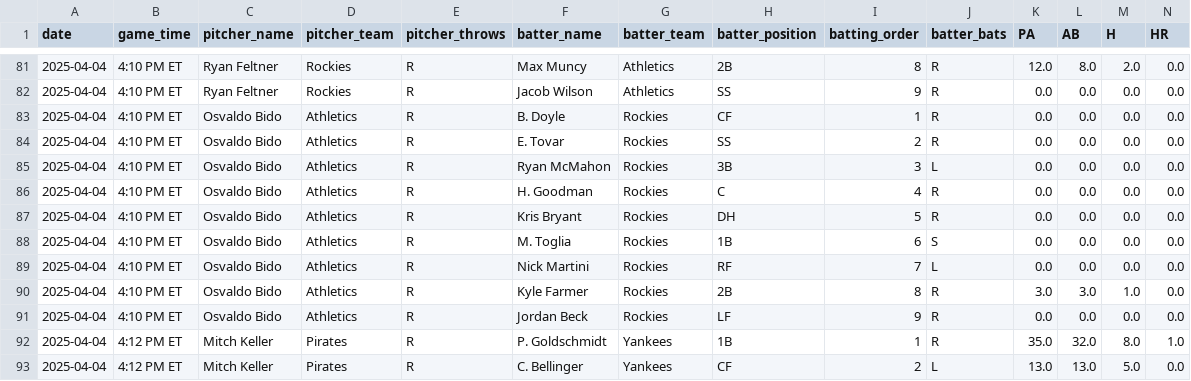
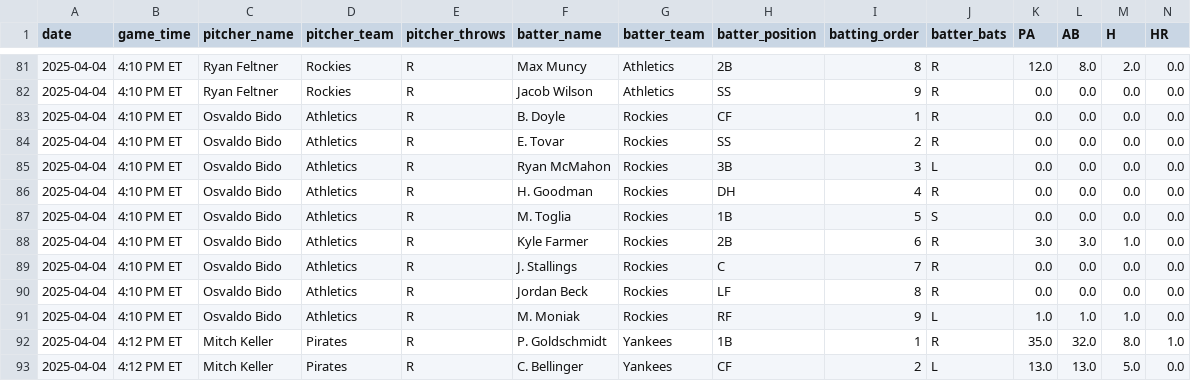
Before and after one commit to vandermondetx/mlb-stat.github.io, a CSV file: matchups_today.csv, drawn as a sheet; only a part is shown, gaps mark what is left out; removed rows and columns are numbered as before the commit, all else as after; rows hold the shown columns only; the diff names each change by its address in the sheet, - before the commit and + after, or states it on an @@ line.

```diff
--- a/matchups_today.csv
+++ b/matchups_today.csv
-H86 (batter_position): C
+H86 (batter_position): DH
-row 87: 2025-04-04 | 4:10 PM ET | Osvaldo Bido | Athletics | R | Kris Bryant | Rockies | DH | 5 | R | 0.0 | 0.0 | 0.0 | 0.0
-I87 (batting_order): 6
+I87 (batting_order): 5
-row 89: 2025-04-04 | 4:10 PM ET | Osvaldo Bido | Athletics | R | Nick Martini | Rockies | RF | 7 | L | 0.0 | 0.0 | 0.0 | 0.0
-I88 (batting_order): 8
+I88 (batting_order): 6
+row 89: 2025-04-04 | 4:10 PM ET | Osvaldo Bido | Athletics | R | J. Stallings | Rockies | C | 7 | R | 0.0 | 0.0 | 0.0 | 0.0
-I90 (batting_order): 9
+I90 (batting_order): 8
+row 91: 2025-04-04 | 4:10 PM ET | Osvaldo Bido | Athletics | R | M. Moniak | Rockies | RF | 9 | L | 1.0 | 1.0 | 1.0 | 0.0
```
Also changed, not shown: pitcher_batter_matchups_today.csv, 2 other files.
